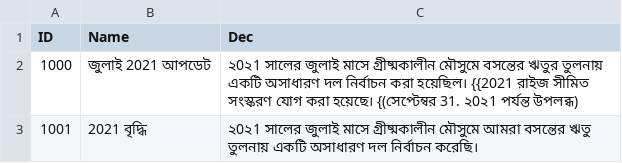
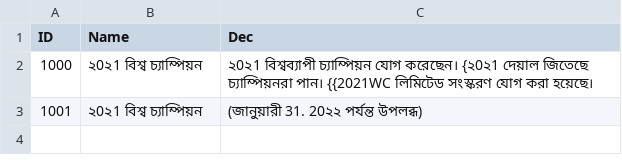
Before and after one commit to hucce/LOLManager_Transfer, a CSV file: CSVTrans/Bengali/Notice.csv, drawn as a sheet.

```diff
--- a/CSVTrans/Bengali/Notice.csv
+++ b/CSVTrans/Bengali/Notice.csv
@@ -1,3 +1,3 @@
 ID,Name,Dec
-1000,জুলাই 2021 আপডেট,২0২1 সালের জুলাই মাসে গ্রীষ্মকালীন মৌসুমে বসন্তের ঋতুর তুলনায় একটি অসাধারণ দল নির্বাচন করা হয়েছিল। {{2021 রাইজ সীমিত সংস্করণ যোগ করা হয়েছে। {(সেপ্টেম্বর 31. ২0২1 পর্যন্ত উপলব্ধ)
-1001,2021 বৃদ্ধি,২0২1 সালের জুলাই মাসে গ্রীষ্মকালীন মৌসুমে আমরা বসন্তের ঋতু তুলনায় একটি অসাধারণ দল নির্বাচন করেছি।
+1000,২0২1 বিশ্ব চ্যাম্পিয়ন,২0২1 বিশ্বব্যাপী চ্যাম্পিয়ন যোগ করেছেন। {২0২1 দেয়াল জিতেছে চ্যাম্পিয়নরা পান। {{2021WC লিমিটেড সংস্করণ যোগ করা হয়েছে।
+1001,২0২1 বিশ্ব চ্যাম্পিয়ন, (জানুয়ারী 31. 20২২ পর্যন্ত উপলব্ধ)
```
Also changed, not shown: CSVTrans/Arabic/Notice.csv, CSVTrans/Hindi/Notice.csv, 19 other files.
